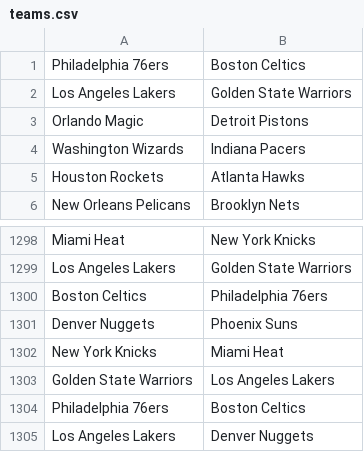
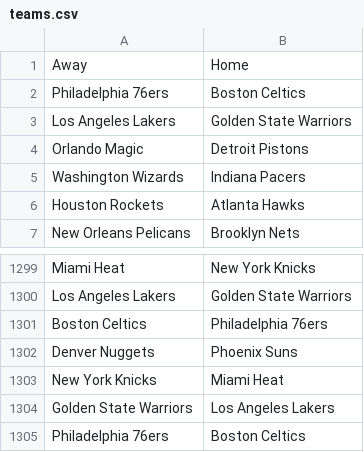
Before and after one commit to nmcassa/basketball-total-pred, a CSV file: data/teams.csv, drawn as a sheet; only a part is shown, gaps mark what is left out; removed rows and columns are numbered as before the commit, all else as after; the diff names each change by its address in the sheet, - before the commit and + after, or states it on an @@ line.

Commit message:
team comps

```diff
--- a/data/teams.csv
+++ b/data/teams.csv
+row 1: Away | Home
-row 1305: Los Angeles Lakers | Denver Nuggets
```
Also changed, not shown: 3 other files.
